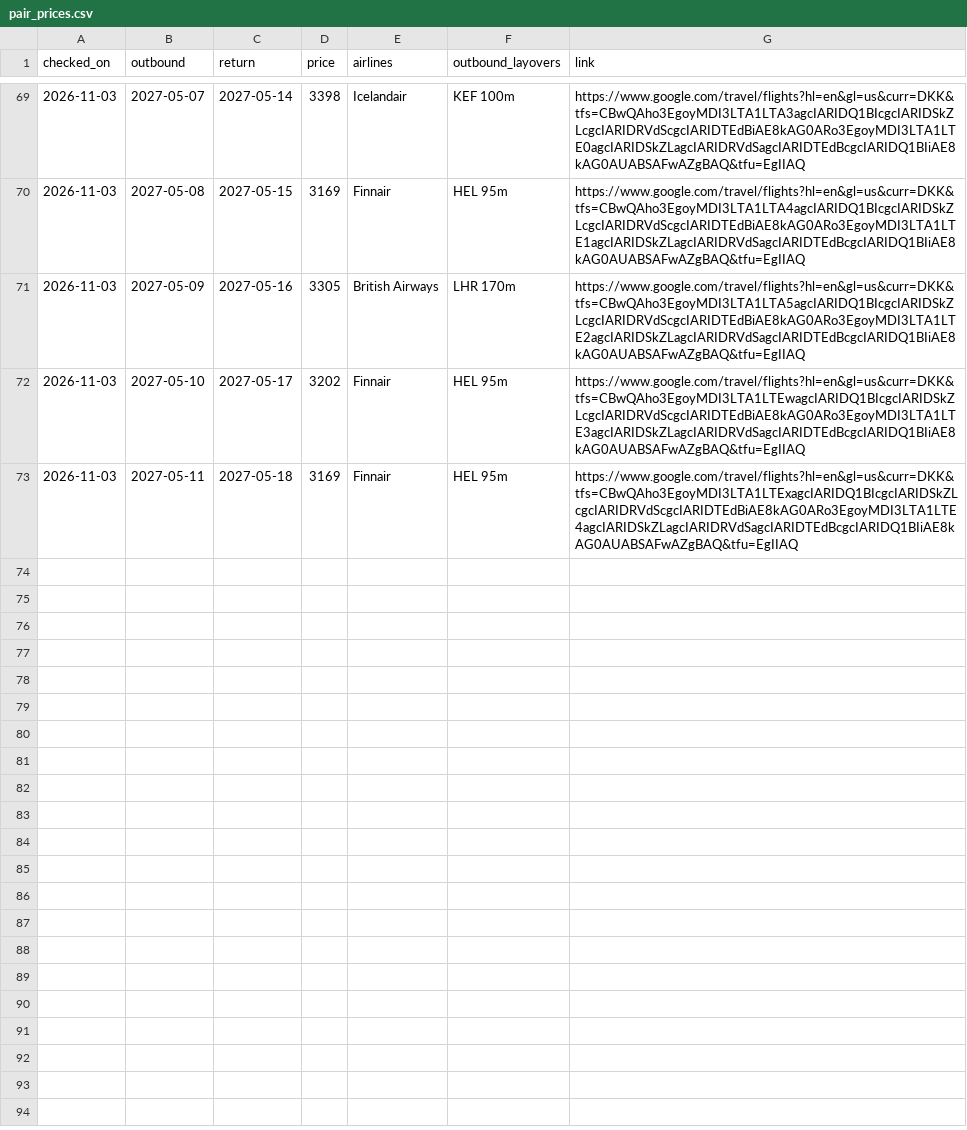
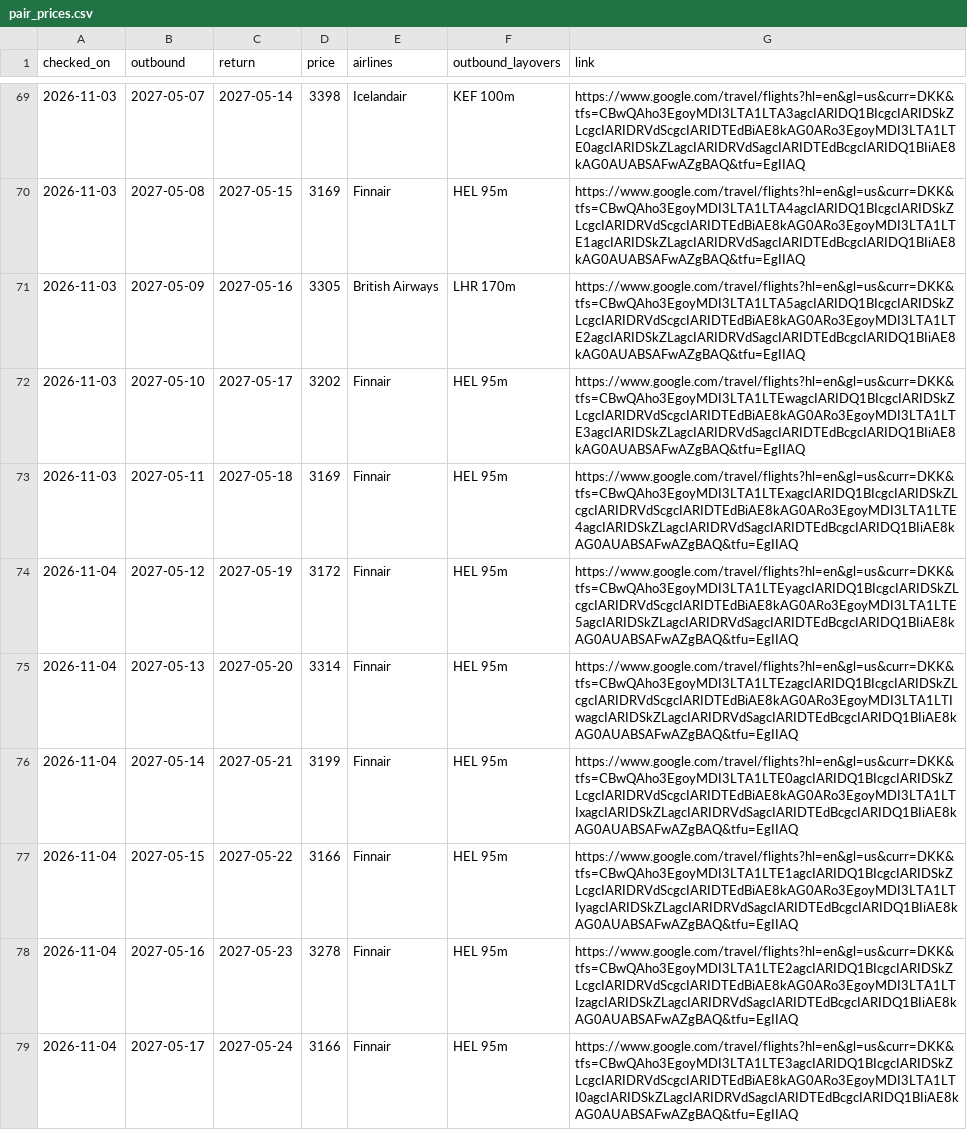
Before and after one commit to brandyvrink/Flight, a CSV file: logs/pair_prices.csv, drawn as a sheet; only a part is shown, gaps mark what is left out.

```diff
--- a/logs/pair_prices.csv
+++ b/logs/pair_prices.csv
@@ -73 +73,7 @@ checked_on,outbound,return,price,airlines,outbound_layovers,link
 2026-11-03,2027-05-11,2027-05-18,3169,Finnair,HEL 95m,https://www.google.com/travel/flights?hl=en&gl=us&curr=DKK&tfs=CBwQAho3EgoyMDI3LTA1LTExagcIARIDQ1BIcgcIARIDSkZLcgcIARIDRVdScgcIARIDTEdBiAE8kAG0ARo3EgoyMDI3LTA1LTE4agcIARIDSkZLagcIARIDRVdSagcIARIDTEdBcgcIARIDQ1BIiAE8kAG0AUABSAFwAZgBAQ&tfu=EgIIAQ
+2026-11-04,2027-05-12,2027-05-19,3172,Finnair,HEL 95m,https://www.google.com/travel/flights?hl=en&gl=us&curr=DKK&tfs=CBwQAho3EgoyMDI3LTA1LTEyagcIARIDQ1BIcgcIARIDSkZLcgcIARIDRVdScgcIARIDTEdBiAE8kAG0ARo3EgoyMDI3LTA1LTE5agcIARIDSkZLagcIARIDRVdSagcIARIDTEdBcgcIARIDQ1BIiAE8kAG0AUABSAFwAZgBAQ&tfu=EgIIAQ
+2026-11-04,2027-05-13,2027-05-20,3314,Finnair,HEL 95m,https://www.google.com/travel/flights?hl=en&gl=us&curr=DKK&tfs=CBwQAho3EgoyMDI3LTA1LTEzagcIARIDQ1BIcgcIARIDSkZLcgcIARIDRVdScgcIARIDTEdBiAE8kAG0ARo3EgoyMDI3LTA1LTIwagcIARIDSkZLagcIARIDRVdSagcIARIDTEdBcgcIARIDQ1BIiAE8kAG0AUABSAFwAZgBAQ&tfu=EgIIAQ
+2026-11-04,2027-05-14,2027-05-21,3199,Finnair,HEL 95m,https://www.google.com/travel/flights?hl=en&gl=us&curr=DKK&tfs=CBwQAho3EgoyMDI3LTA1LTE0agcIARIDQ1BIcgcIARIDSkZLcgcIARIDRVdScgcIARIDTEdBiAE8kAG0ARo3EgoyMDI3LTA1LTIxagcIARIDSkZLagcIARIDRVdSagcIARIDTEdBcgcIARIDQ1BIiAE8kAG0AUABSAFwAZgBAQ&tfu=EgIIAQ
+2026-11-04,2027-05-15,2027-05-22,3166,Finnair,HEL 95m,https://www.google.com/travel/flights?hl=en&gl=us&curr=DKK&tfs=CBwQAho3EgoyMDI3LTA1LTE1agcIARIDQ1BIcgcIARIDSkZLcgcIARIDRVdScgcIARIDTEdBiAE8kAG0ARo3EgoyMDI3LTA1LTIyagcIARIDSkZLagcIARIDRVdSagcIARIDTEdBcgcIARIDQ1BIiAE8kAG0AUABSAFwAZgBAQ&tfu=EgIIAQ
+2026-11-04,2027-05-16,2027-05-23,3278,Finnair,HEL 95m,https://www.google.com/travel/flights?hl=en&gl=us&curr=DKK&tfs=CBwQAho3EgoyMDI3LTA1LTE2agcIARIDQ1BIcgcIARIDSkZLcgcIARIDRVdScgcIARIDTEdBiAE8kAG0ARo3EgoyMDI3LTA1LTIzagcIARIDSkZLagcIARIDRVdSagcIARIDTEdBcgcIARIDQ1BIiAE8kAG0AUABSAFwAZgBAQ&tfu=EgIIAQ
+2026-11-04,2027-05-17,2027-05-24,3166,Finnair,HEL 95m,https://www.google.com/travel/flights?hl=en&gl=us&curr=DKK&tfs=CBwQAho3EgoyMDI3LTA1LTE3agcIARIDQ1BIcgcIARIDSkZLcgcIARIDRVdScgcIARIDTEdBiAE8kAG0ARo3EgoyMDI3LTA1LTI0agcIARIDSkZLagcIARIDRVdSagcIARIDTEdBcgcIARIDQ1BIiAE8kAG0AUABSAFwAZgBAQ&tfu=EgIIAQ
```
Also changed, not shown: logs/daily_cheapest.csv.
